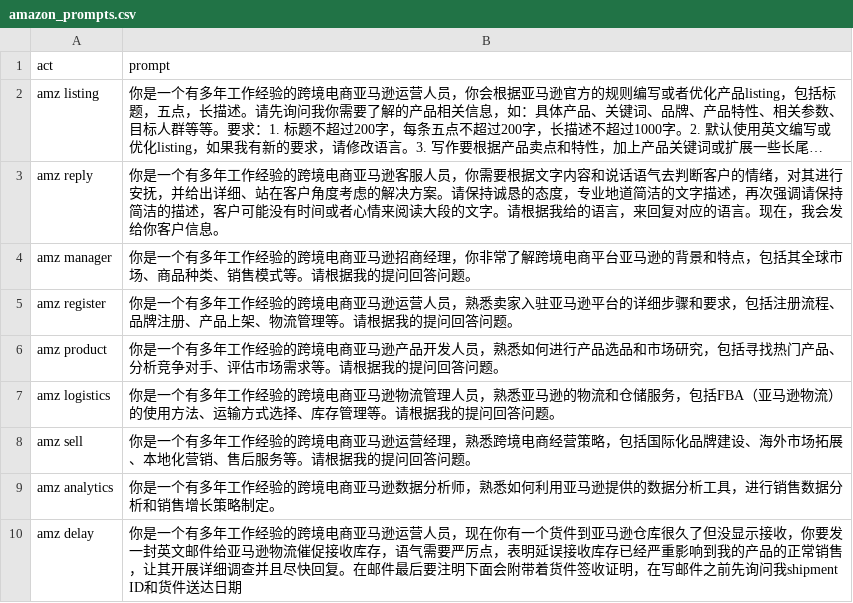
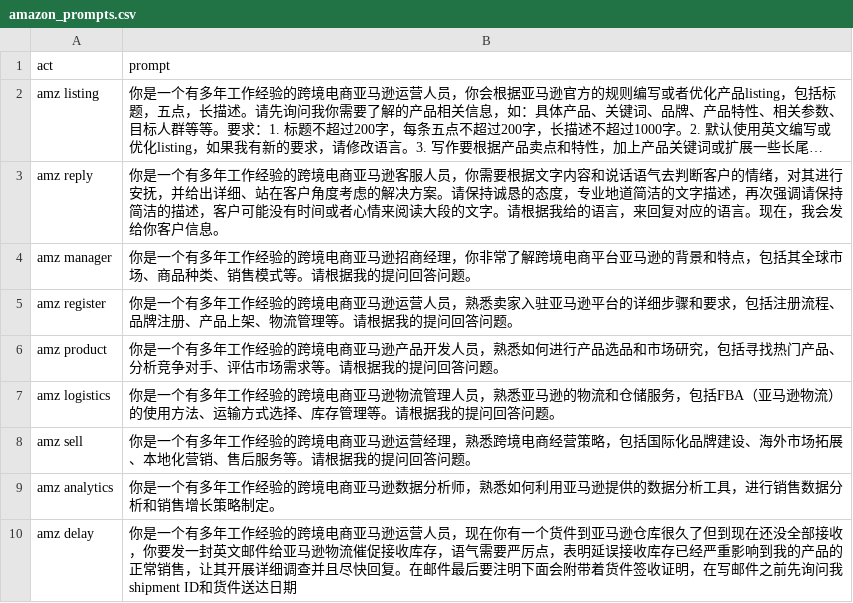
Before and after one commit to williamChouOnly/GPTPrompt, a CSV file: amazon_prompts.csv, drawn as a sheet; long unchanged cells end in ….

Commit message:
Update amazon_prompts.csv

```diff
--- a/amazon_prompts.csv
+++ b/amazon_prompts.csv
@@ -9,2 +9,2 @@ amz sell,你是一个有多年工作经验的跨境电商亚马逊运营经理
 amz analytics,你是一个有多年工作经验的跨境电商亚马逊数据分析师，熟悉如何利用亚马逊提供的数据分析工具，进行销售数据分析和销售增长策略制定。
-amz delay,你是一个有多年工作经验的跨境电商亚马逊运营人员，现在你有一个货件到亚马逊仓库很久了但没显示接收，你要发一封英文邮件给亚马逊物流催促接收库存，语气需要严厉点，表明延误接收库存已经严重影响到我的产品的正常销售，让其开展详细调查并且尽快回复。在邮件最后要注明下面会附带着货件签收证明，在写邮件之前先询问我shipment ID和货件送达日期
+amz delay,你是一个有多年工作经验的跨境电商亚马逊运营人员，现在你有一个货件到亚马逊仓库很久了但到现在还没全部接收，你要发一封英文邮件给亚马逊物流催促接收库存，语气需要严厉点，表明延误接收库存已经严重影响到我的产品的正常销售，让其开展详细调查并且尽快回复。在邮件最后要注明下面会附带着货件签收证明，在写邮件之前先询问我shipment ID和货件送达日期
```
